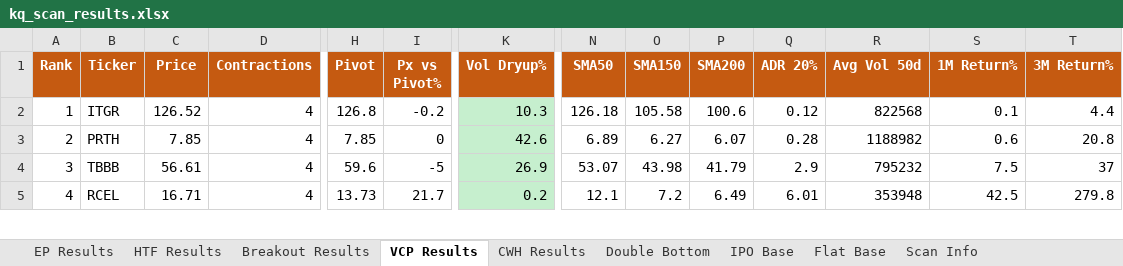
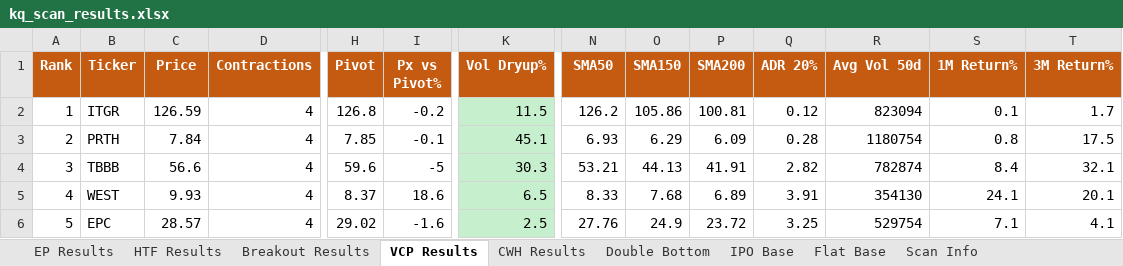
Before and after one commit to oscarwwcckk-cloud/stock-scan-dashboard, an Excel workbook: data/kq_scan_results.xlsx, sheet VCP Results, drawn as a sheet; only a part is shown, gaps mark what is left out; values as stored, in another font and other column widths than the file's, no borders; removed rows and columns are numbered as before the commit, all else as after; rows hold the shown columns only; the diff covers the shown part only; the diff names each change by its address in the sheet, - before the commit and + after, or states it on an @@ line.

```diff
--- a/data/kq_scan_results.xlsx (sheet VCP Results)
+++ b/data/kq_scan_results.xlsx (sheet VCP Results)
-C2 (Price): 126.52
+C2 (Price): 126.59
-K2 (Vol Dryup%): 10.3
+K2 (Vol Dryup%): 11.5
-N2 (SMA50): 126.18
+N2 (SMA50): 126.2
-O2 (SMA150): 105.58
+O2 (SMA150): 105.86
-P2 (SMA200): 100.6
+P2 (SMA200): 100.81
-R2 (Avg Vol 50d): 822568
+R2 (Avg Vol 50d): 823094
-T2 (3M Return%): 4.4
+T2 (3M Return%): 1.7
-C3 (Price): 7.85
+C3 (Price): 7.84
-I3 (Px vs Pivot%): 0
+I3 (Px vs Pivot%): -0.1
-K3 (Vol Dryup%): 42.6
+K3 (Vol Dryup%): 45.1
-N3 (SMA50): 6.89
+N3 (SMA50): 6.93
-O3 (SMA150): 6.27
+O3 (SMA150): 6.29
-P3 (SMA200): 6.07
+P3 (SMA200): 6.09
-R3 (Avg Vol 50d): 1188982
+R3 (Avg Vol 50d): 1180754
-S3 (1M Return%): 0.6
+S3 (1M Return%): 0.8
-T3 (3M Return%): 20.8
+T3 (3M Return%): 17.5
-C4 (Price): 56.61
+C4 (Price): 56.6
-K4 (Vol Dryup%): 26.9
+K4 (Vol Dryup%): 30.3
-N4 (SMA50): 53.07
+N4 (SMA50): 53.21
-O4 (SMA150): 43.98
+O4 (SMA150): 44.13
-P4 (SMA200): 41.79
+P4 (SMA200): 41.91
-Q4 (ADR 20%): 2.9
+Q4 (ADR 20%): 2.82
-R4 (Avg Vol 50d): 795232
+R4 (Avg Vol 50d): 782874
-S4 (1M Return%): 7.5
+S4 (1M Return%): 8.4
-T4 (3M Return%): 37
+T4 (3M Return%): 32.1
-row 5: 4 | RCEL | 16.71 | 4 | 13.73 | 21.7 | 0.2 | 12.1 | 7.2 | 6.49 | 6.01 | 353948 | 42.5 | 279.8
+row 5: 4 | WEST | 9.93 | 4 | 8.37 | 18.6 | 6.5 | 8.33 | 7.68 | 6.89 | 3.91 | 354130 | 24.1 | 20.1
+row 6: 5 | EPC | 28.57 | 4 | 29.02 | -1.6 | 2.5 | 27.76 | 24.9 | 23.72 | 3.25 | 529754 | 7.1 | 4.1
```
Also changed, not shown: 12 added rows, 11 removed rows, 204 edited cells, cell formats and row numbers in column A elsewhere in this sheet, sheet Breakout Results, sheet Double Bottom, sheet EP Results, sheet HTF Results, sheet CWH Results, sheet IPO Base, 1 more sheet, 2 other files.
